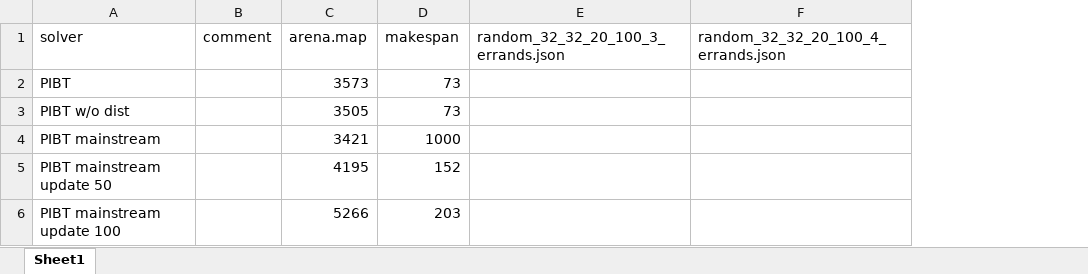
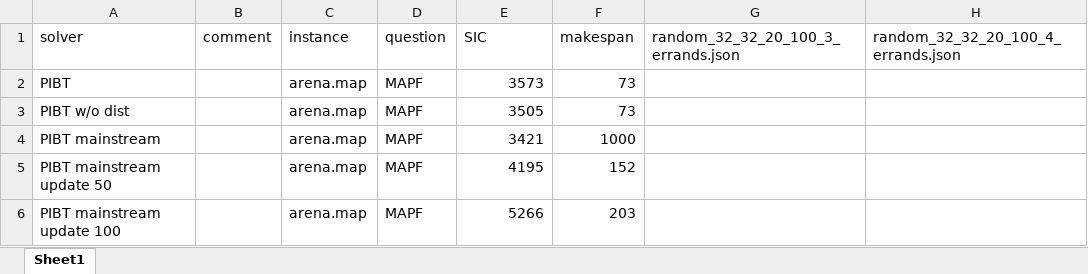
Before and after one commit to ssfc/pibt2, an Excel workbook: doc/PIBT-result.xlsx, sheet Sheet1, drawn as a sheet; only a part is shown; values as stored, in another font and other column widths than the file's, no borders; addresses are those after the commit; the diff names each change by its address in the sheet, - before the commit and + after, or states it on an @@ line.

Commit message:
Update PIBT-result.xlsx

```diff
--- a/doc/PIBT-result.xlsx (sheet Sheet1)
+++ b/doc/PIBT-result.xlsx (sheet Sheet1)
+column C (instance), rows 2-6: all arena.map
+column D (question), rows 2-6: all MAPF
-E1: arena.map
+E1: SIC
```
